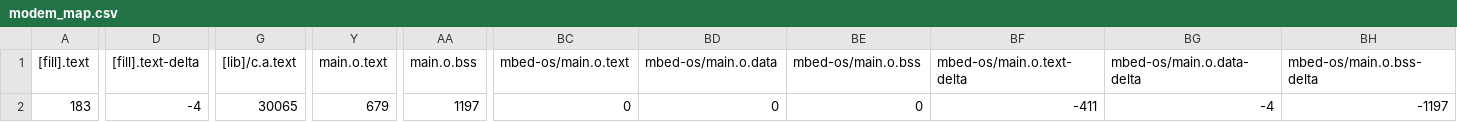
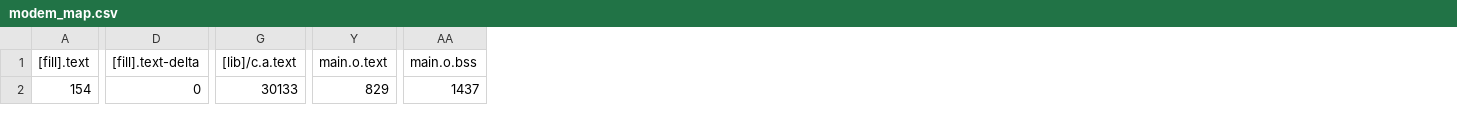
Before and after one commit to sansil/sim800c, a CSV file: BUILD/NUCLEO_L433RC_P/GCC_ARM/modem_map.csv, drawn as a sheet; only a part is shown, gaps mark what is left out; the diff covers the shown part only; the diff names each change by its address in the sheet, - before the commit and + after, or states it on an @@ line.

```diff
--- a/BUILD/NUCLEO_L433RC_P/GCC_ARM/modem_map.csv
+++ b/BUILD/NUCLEO_L433RC_P/GCC_ARM/modem_map.csv
-column BC (mbed-os/main.o.text), row 2: 0
-column BD (mbed-os/main.o.data), row 2: 0
-column BE (mbed-os/main.o.bss), row 2: 0
-column BF (mbed-os/main.o.text-delta), row 2: -411
-column BG (mbed-os/main.o.data-delta), row 2: -4
-column BH (mbed-os/main.o.bss-delta), row 2: -1197
-A2 ([fill].text): 183
+A2 ([fill].text): 154
-D2 ([fill].text-delta): -4
+D2 ([fill].text-delta): 0
-G2 ([lib]/c.a.text): 30065
+G2 ([lib]/c.a.text): 30133
-Y2 (main.o.text): 679
+Y2 (main.o.text): 829
-AA2 (main.o.bss): 1197
+AA2 (main.o.bss): 1437
```
Also changed, not shown: 10 edited cells elsewhere in this file, 13 other files.
